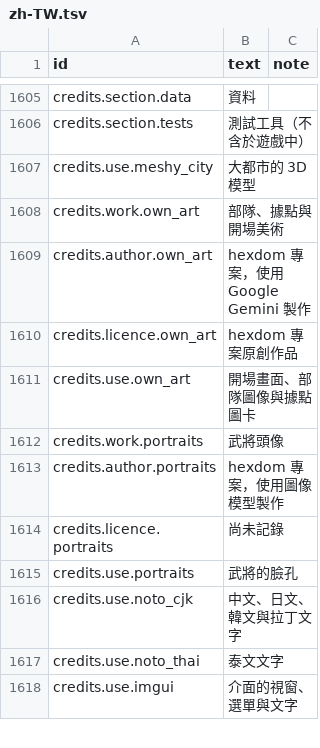
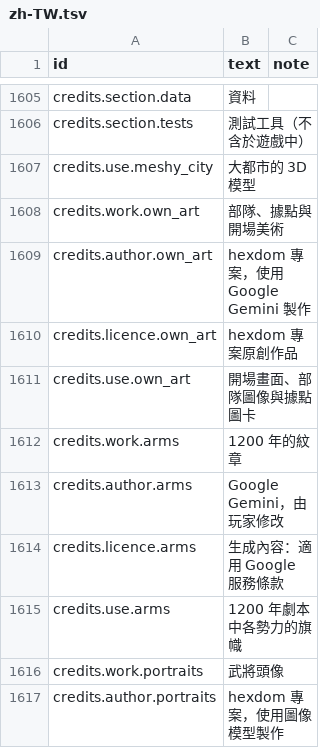
Before and after one commit to yksi7417/sanguodream, a TSV file: data/placeholder/text/zh-TW.tsv, drawn as a sheet; only a part is shown, gaps mark what is left out; the shorter side is filled out with more unchanged rows.

```diff
--- a/data/placeholder/text/zh-TW.tsv
+++ b/data/placeholder/text/zh-TW.tsv
@@ -1611,2 +1611,6 @@ credits.licence.own_art	hexdom 專案原創作品
 credits.use.own_art	開場畫面、部隊圖像與據點圖卡
+credits.work.arms	1200 年的紋章
+credits.author.arms	Google Gemini，由玩家修改
+credits.licence.arms	生成內容：適用 Google 服務條款
+credits.use.arms	1200 年劇本中各勢力的旗幟
 credits.work.portraits	武將頭像
```
Also changed, not shown: data/placeholder/text/en.tsv, 45 other files.
